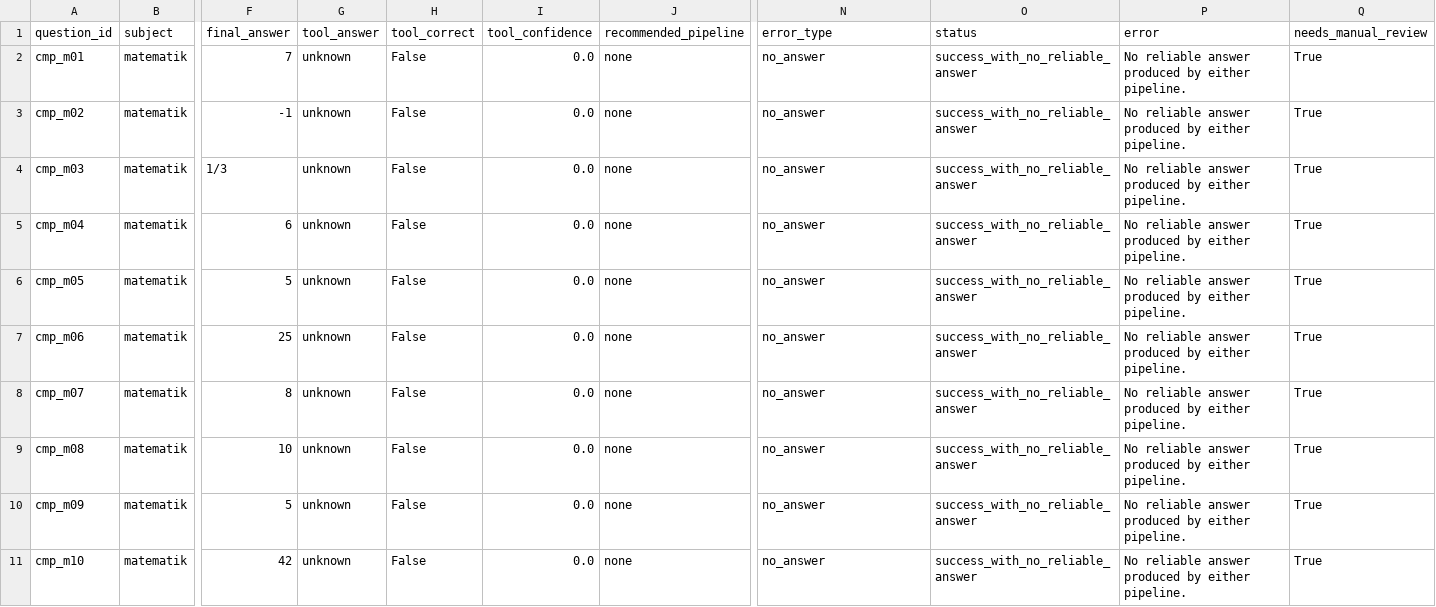
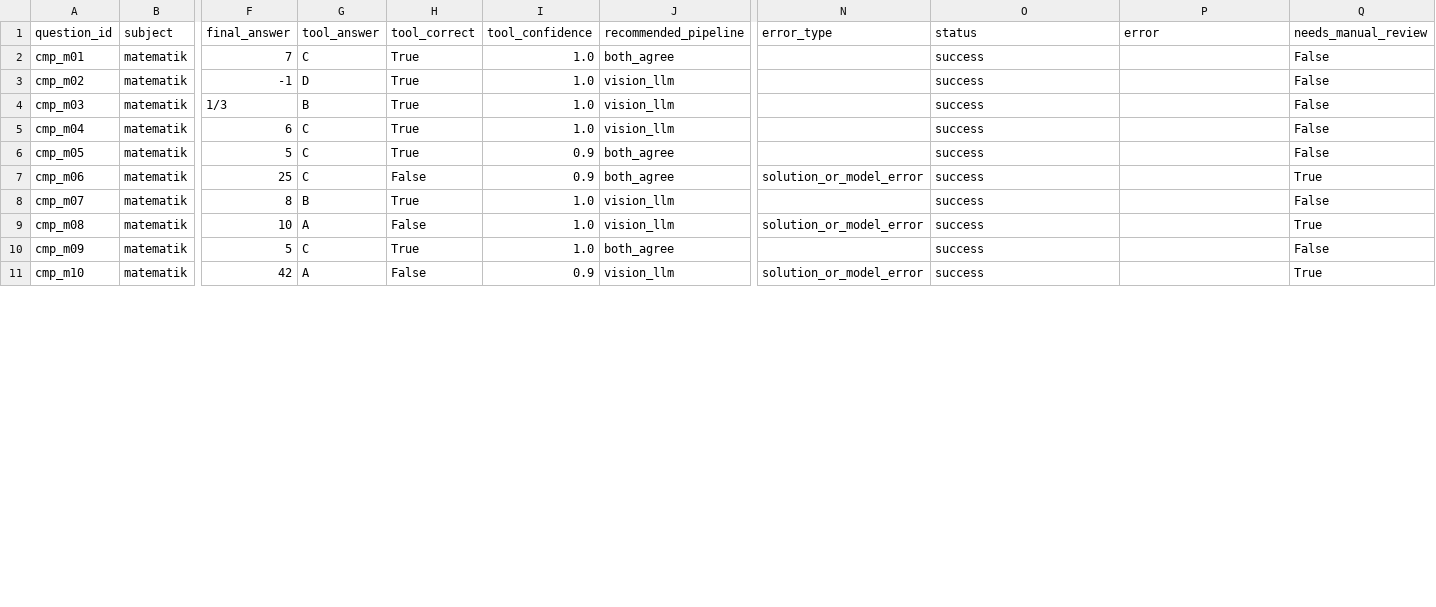
Before and after one commit to ozgekacmazz/ai-question-solver-evaluation-demo, a CSV file: reports/comparison_tool_results.csv, drawn as a sheet; only a part is shown, gaps mark what is left out; the diff covers the shown part only; the diff names each change by its address in the sheet, - before the commit and + after, or states it on an @@ line.

```diff
--- a/reports/comparison_tool_results.csv
+++ b/reports/comparison_tool_results.csv
-G2 (tool_answer): unknown
+G2 (tool_answer): C
-H2:H6 (tool_correct): False
+H2:H6 (tool_correct): True
-I2:I5 (tool_confidence): 0.0
+I2:I5 (tool_confidence): 1.0
-J2 (recommended_pipeline): none
+J2 (recommended_pipeline): both_agree
-N2:N6 (error_type): no_answer
+N2:N6 (error_type): (empty)
-O2:O11 (status): success_with_no_reliable_answer
+O2:O11 (status): success
-P2:P11 (error): No reliable answer produced by either pipeline.
+P2:P11 (error): (empty)
-Q2:Q6 (needs_manual_review): True
+Q2:Q6 (needs_manual_review): False
-G3 (tool_answer): unknown
+G3 (tool_answer): D
-J3:J5 (recommended_pipeline): none
+J3:J5 (recommended_pipeline): vision_llm
-G4 (tool_answer): unknown
+G4 (tool_answer): B
-G5:G7 (tool_answer): unknown
+G5:G7 (tool_answer): C
-I6:I7 (tool_confidence): 0.0
+I6:I7 (tool_confidence): 0.9
-J6:J7 (recommended_pipeline): none
+J6:J7 (recommended_pipeline): both_agree
-N7 (error_type): no_answer
+N7 (error_type): solution_or_model_error
-G8 (tool_answer): unknown
+G8 (tool_answer): B
-H8 (tool_correct): False
+H8 (tool_correct): True
-I8:I10 (tool_confidence): 0.0
+I8:I10 (tool_confidence): 1.0
-J8:J9 (recommended_pipeline): none
+J8:J9 (recommended_pipeline): vision_llm
-N8 (error_type): no_answer
+N8 (error_type): (empty)
-Q8 (needs_manual_review): True
+Q8 (needs_manual_review): False
-G9 (tool_answer): unknown
+G9 (tool_answer): A
-N9 (error_type): no_answer
+N9 (error_type): solution_or_model_error
-G10 (tool_answer): unknown
+G10 (tool_answer): C
-H10 (tool_correct): False
+H10 (tool_correct): True
-J10 (recommended_pipeline): none
+J10 (recommended_pipeline): both_agree
-N10 (error_type): no_answer
+N10 (error_type): (empty)
-Q10 (needs_manual_review): True
+Q10 (needs_manual_review): False
-G11 (tool_answer): unknown
+G11 (tool_answer): A
-I11 (tool_confidence): 0.0
+I11 (tool_confidence): 0.9
-J11 (recommended_pipeline): none
+J11 (recommended_pipeline): vision_llm
-N11 (error_type): no_answer
+N11 (error_type): solution_or_model_error
```
Also changed, not shown: 80 edited cells elsewhere in this file, reports/model_comparison_template.csv, 1 other file.
